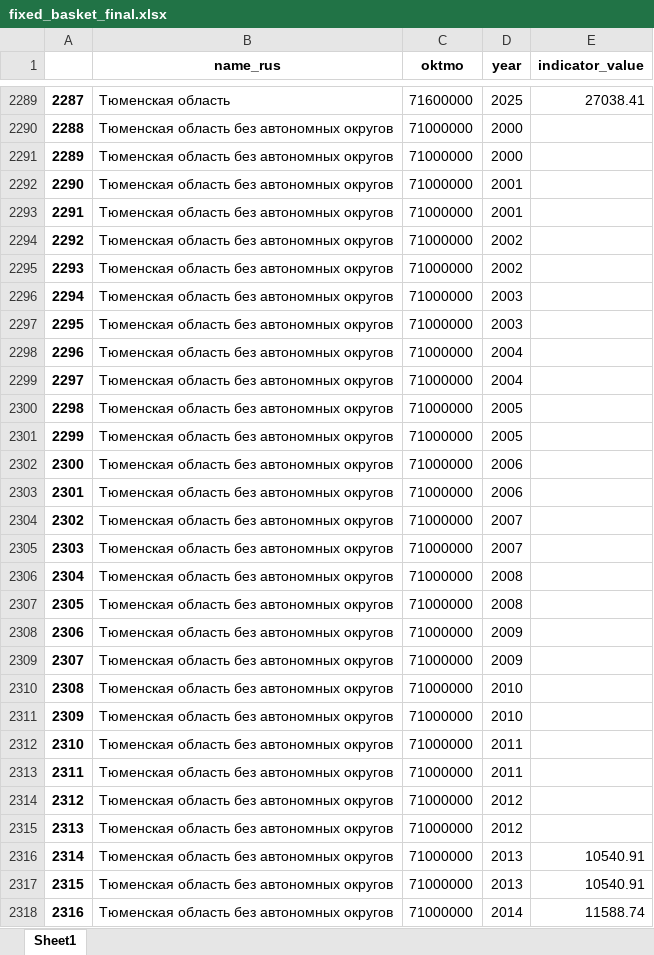
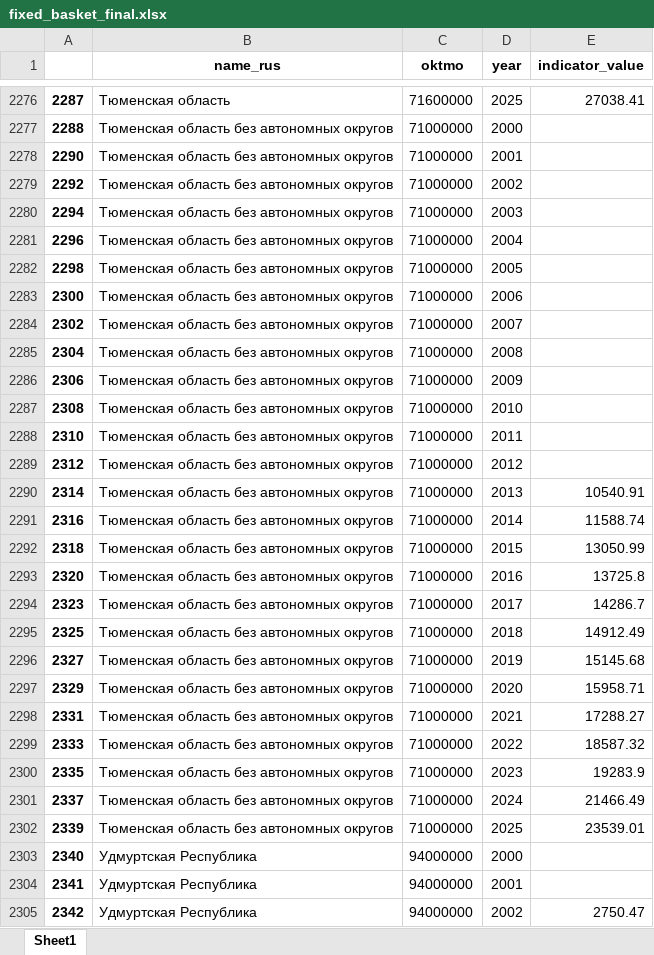
Before and after one commit to tochno-st/reg_normalizer, an Excel workbook: data/processed/fixed_basket_final.xlsx, sheet Sheet1, drawn as a sheet; only a part is shown, gaps mark what is left out; the shorter side is filled out with more unchanged rows; values as stored, in another font and other column widths than the file's, no borders; the diff covers the shown part only; the diff names each change by its address in the sheet, - before the commit and + after, or states it on an @@ line.

Commit message:
Add fixed basket indicators analysis

```diff
--- a/data/processed/fixed_basket_final.xlsx (sheet Sheet1)
+++ b/data/processed/fixed_basket_final.xlsx (sheet Sheet1)
-row 2291: 2289 | Тюменская область без автономных округов | 71000000 | 2000
-row 2293: 2291 | Тюменская область без автономных округов | 71000000 | 2001
-row 2295: 2293 | Тюменская область без автономных округов | 71000000 | 2002
-row 2297: 2295 | Тюменская область без автономных округов | 71000000 | 2003
-row 2299: 2297 | Тюменская область без автономных округов | 71000000 | 2004
-row 2301: 2299 | Тюменская область без автономных округов | 71000000 | 2005
-row 2303: 2301 | Тюменская область без автономных округов | 71000000 | 2006
-row 2305: 2303 | Тюменская область без автономных округов | 71000000 | 2007
-row 2307: 2305 | Тюменская область без автономных округов | 71000000 | 2008
-row 2309: 2307 | Тюменская область без автономных округов | 71000000 | 2009
-row 2311: 2309 | Тюменская область без автономных округов | 71000000 | 2010
-row 2313: 2311 | Тюменская область без автономных округов | 71000000 | 2011
-row 2315: 2313 | Тюменская область без автономных округов | 71000000 | 2012
-row 2317: 2315 | Тюменская область без автономных округов | 71000000 | 2013 | 10540.91
```
Also changed, not shown: 25 removed rows elsewhere in this sheet.
